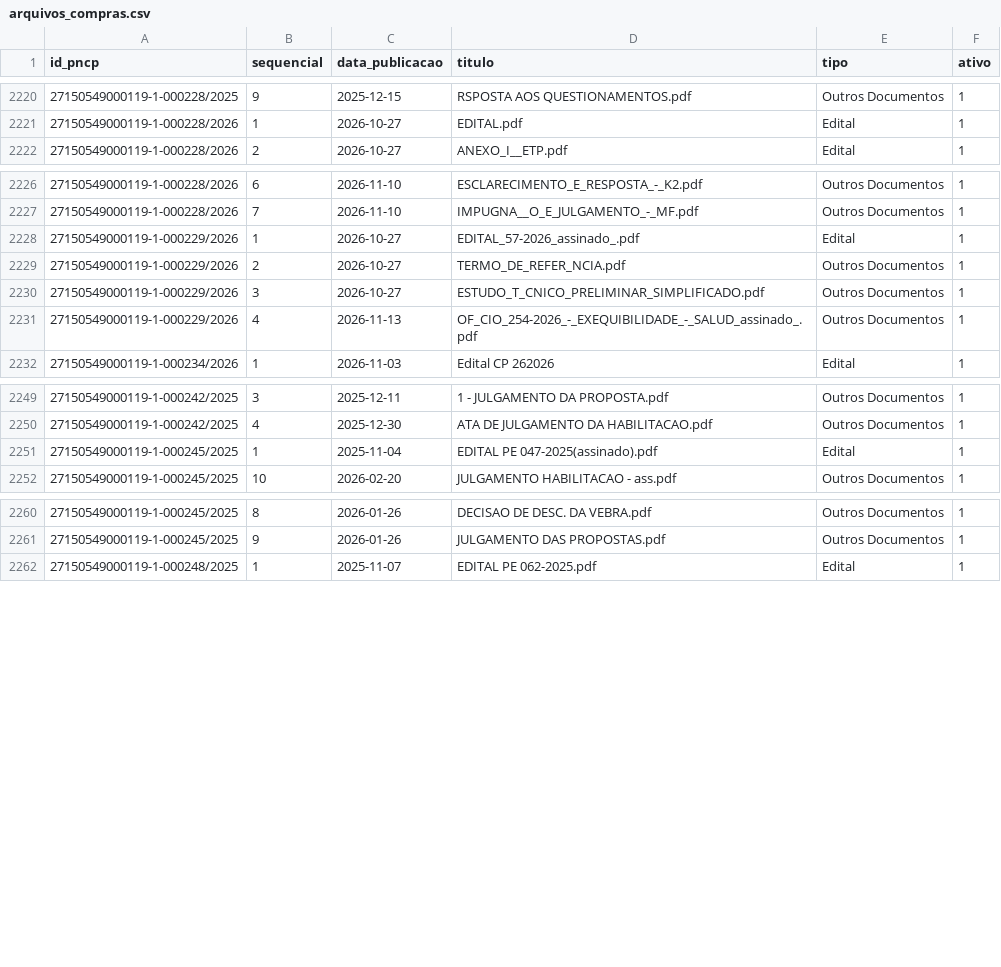
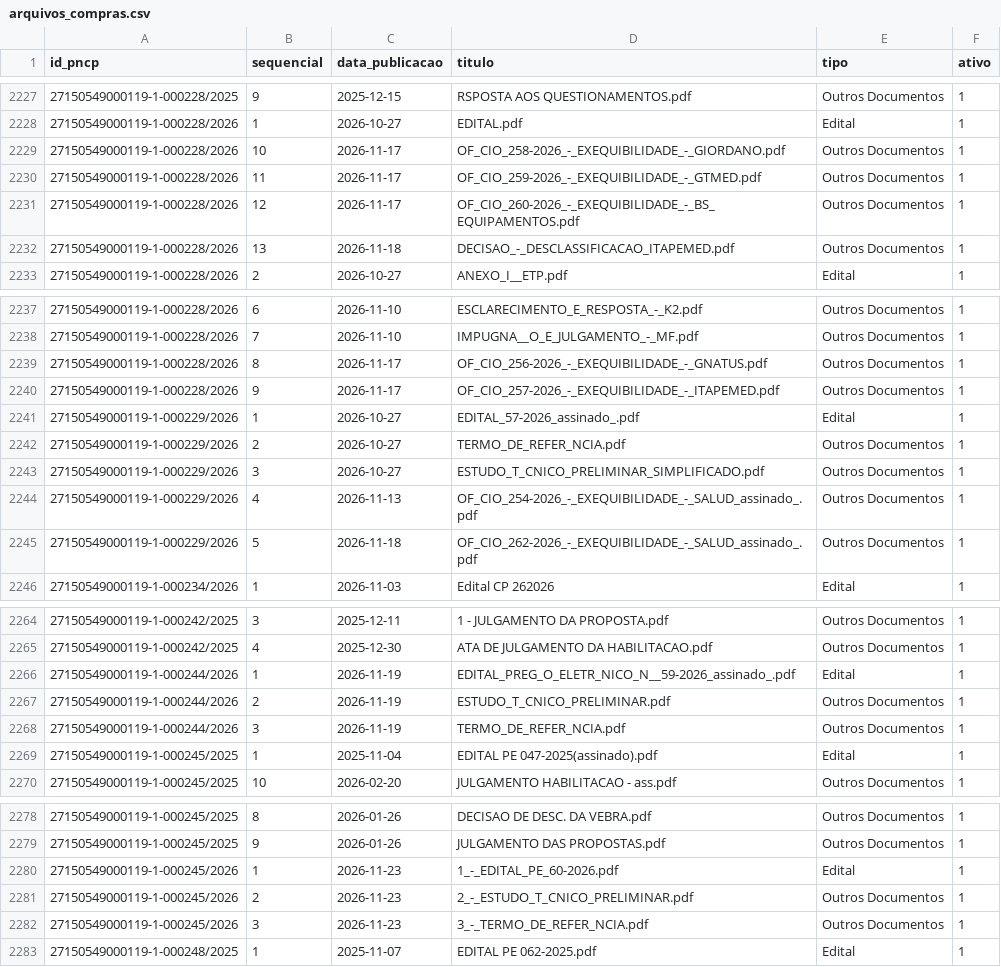
Before and after one commit to vigiacariacica/vigia-cariacica, a CSV file: data/pncp/arquivos_compras.csv, drawn as a sheet; only a part is shown, gaps mark what is left out; the diff covers the shown part only; the diff names each change by its address in the sheet, - before the commit and + after, or states it on an @@ line.

```diff
--- a/data/pncp/arquivos_compras.csv
+++ b/data/pncp/arquivos_compras.csv
+row 2229: 27150549000119-1-000228/2026 | 10 | 2026-11-17 | OF_CIO_258-2026_-_EXEQUIBILIDADE_-_GIORDANO.pdf | Outros Documentos | 1
+row 2230: 27150549000119-1-000228/2026 | 11 | 2026-11-17 | OF_CIO_259-2026_-_EXEQUIBILIDADE_-_GTMED.pdf | Outros Documentos | 1
+row 2231: 27150549000119-1-000228/2026 | 12 | 2026-11-17 | OF_CIO_260-2026_-_EXEQUIBILIDADE_-_BS_EQUIPAMENTOS.pdf | Outros Documentos | 1
+row 2232: 27150549000119-1-000228/2026 | 13 | 2026-11-18 | DECISAO_-_DESCLASSIFICACAO_ITAPEMED.pdf | Outros Documentos | 1
+row 2239: 27150549000119-1-000228/2026 | 8 | 2026-11-17 | OF_CIO_256-2026_-_EXEQUIBILIDADE_-_GNATUS.pdf | Outros Documentos | 1
+row 2240: 27150549000119-1-000228/2026 | 9 | 2026-11-17 | OF_CIO_257-2026_-_EXEQUIBILIDADE_-_ITAPEMED.pdf | Outros Documentos | 1
+row 2245: 27150549000119-1-000229/2026 | 5 | 2026-11-18 | OF_CIO_262-2026_-_EXEQUIBILIDADE_-_SALUD_assinado_.pdf | Outros Documentos | 1
+row 2266: 27150549000119-1-000244/2026 | 1 | 2026-11-19 | EDITAL_PREG_O_ELETR_NICO_N__59-2026_assinado_.pdf | Edital | 1
+row 2267: 27150549000119-1-000244/2026 | 2 | 2026-11-19 | ESTUDO_T_CNICO_PRELIMINAR.pdf | Outros Documentos | 1
+row 2268: 27150549000119-1-000244/2026 | 3 | 2026-11-19 | TERMO_DE_REFER_NCIA.pdf | Outros Documentos | 1
+row 2280: 27150549000119-1-000245/2026 | 1 | 2026-11-23 | 1_-_EDITAL_PE_60-2026.pdf | Edital | 1
+row 2281: 27150549000119-1-000245/2026 | 2 | 2026-11-23 | 2_-_ESTUDO_T_CNICO_PRELIMINAR.pdf | Outros Documentos | 1
+row 2282: 27150549000119-1-000245/2026 | 3 | 2026-11-23 | 3_-_TERMO_DE_REFER_NCIA.pdf | Outros Documentos | 1
```
Also changed, not shown: 13 added rows elsewhere in this file, data/alertas.csv, data/pncp/contratacoes.csv, 52 other files.
